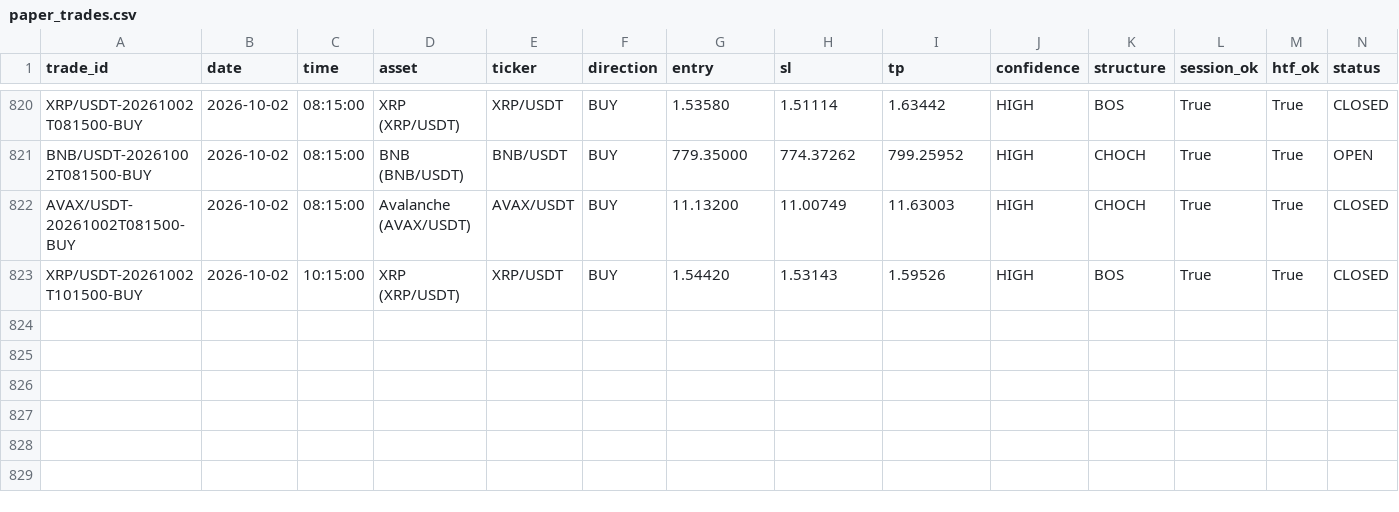
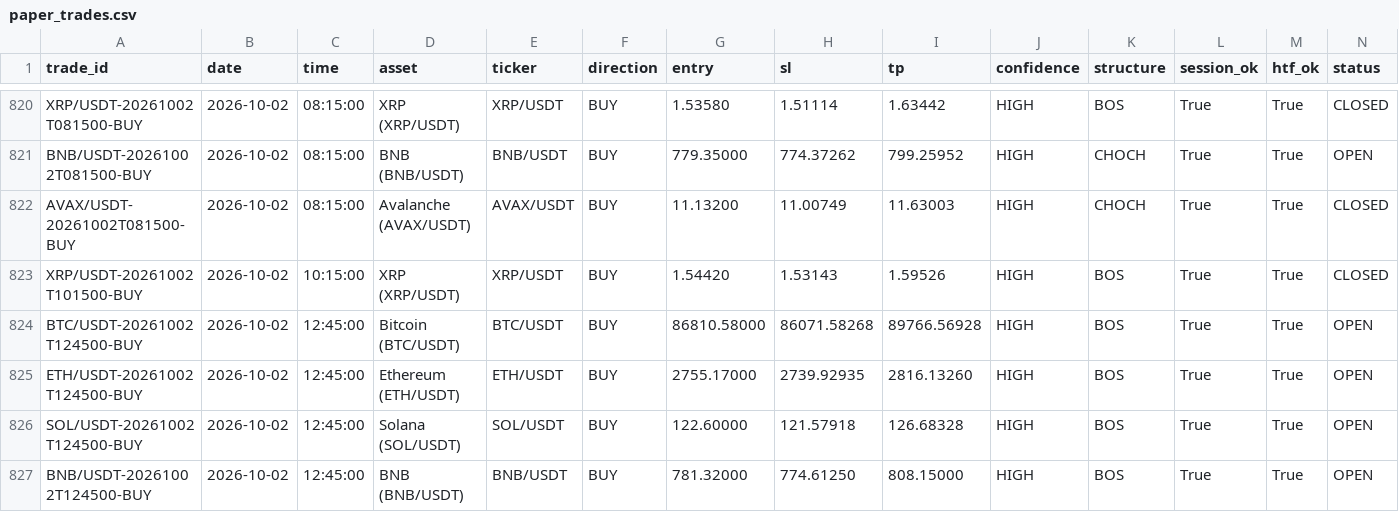
Before and after one commit to shukanwadhawana-cloud/Paper-trading-, a CSV file: paper_trades.csv, drawn as a sheet; only a part is shown, gaps mark what is left out; rows hold the shown columns only; the diff names each change by its address in the sheet, - before the commit and + after, or states it on an @@ line.

```diff
--- a/paper_trades.csv
+++ b/paper_trades.csv
+row 824: BTC/USDT-20261002T124500-BUY | 2026-10-02 | 12:45:00 | Bitcoin (BTC/USDT) | BTC/USDT | BUY | 86810.58000 | 86071.58268 | 89766.56928 | HIGH | BOS | True | True | OPEN
+row 825: ETH/USDT-20261002T124500-BUY | 2026-10-02 | 12:45:00 | Ethereum (ETH/USDT) | ETH/USDT | BUY | 2755.17000 | 2739.92935 | 2816.13260 | HIGH | BOS | True | True | OPEN
+row 826: SOL/USDT-20261002T124500-BUY | 2026-10-02 | 12:45:00 | Solana (SOL/USDT) | SOL/USDT | BUY | 122.60000 | 121.57918 | 126.68328 | HIGH | BOS | True | True | OPEN
+row 827: BNB/USDT-20261002T124500-BUY | 2026-10-02 | 12:45:00 | BNB (BNB/USDT) | BNB/USDT | BUY | 781.32000 | 774.61250 | 808.15000 | HIGH | BOS | True | True | OPEN
```
Also changed, not shown: 1 other file.
